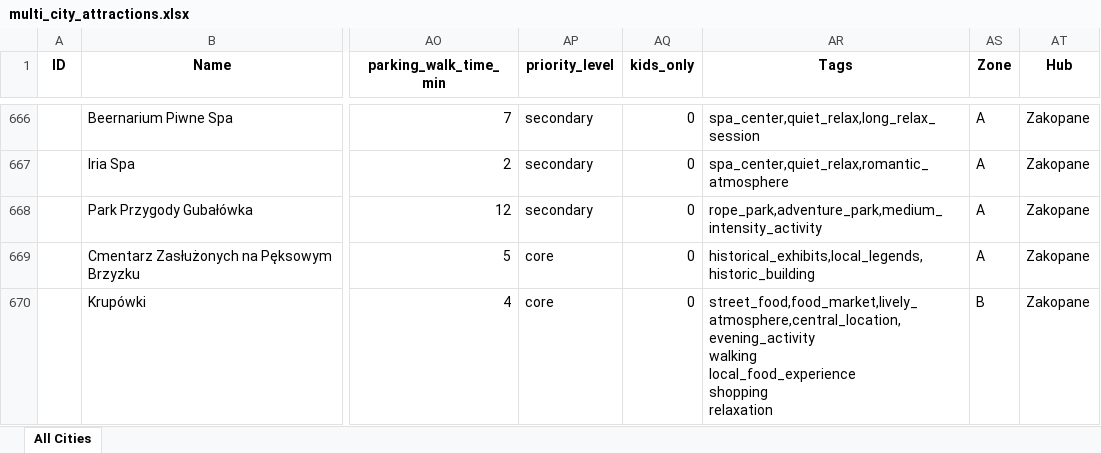
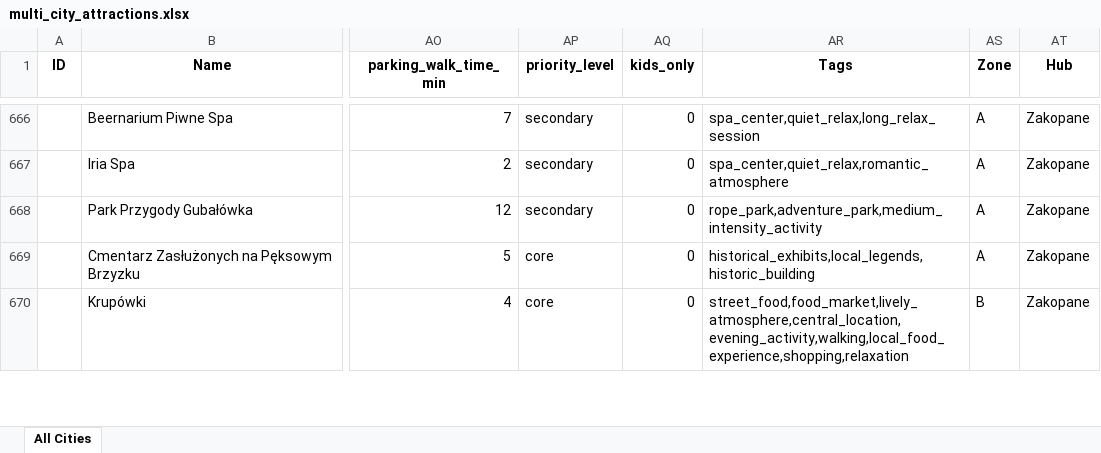
Before and after one commit to karolinasobotkiewicz-cyber/travel-planner-backend, an Excel workbook: data/multi_city_attractions.xlsx, sheet All Cities, drawn as a sheet; only a part is shown, gaps mark what is left out; values as stored, in another font and other column widths than the file's, no borders; ↵ is a line break in a cell; the diff covers the shown part only; the diff names each change by its address in the sheet, - before the commit and + after, or states it on an @@ line.

```diff
--- a/data/multi_city_attractions.xlsx (sheet All Cities)
+++ b/data/multi_city_attractions.xlsx (sheet All Cities)
-AR670 (Tags): street_food,food_market,lively_atmosphere,central_location, evening_activity ↵ walking ↵ local_food_experience ↵ shopping ↵ relaxation
+AR670 (Tags): street_food,food_market,lively_atmosphere,central_location, evening_activity,walking,local_food_experience,shopping,relaxation
```
Also changed, not shown: 46 edited cells elsewhere in this sheet, 5 other files.
